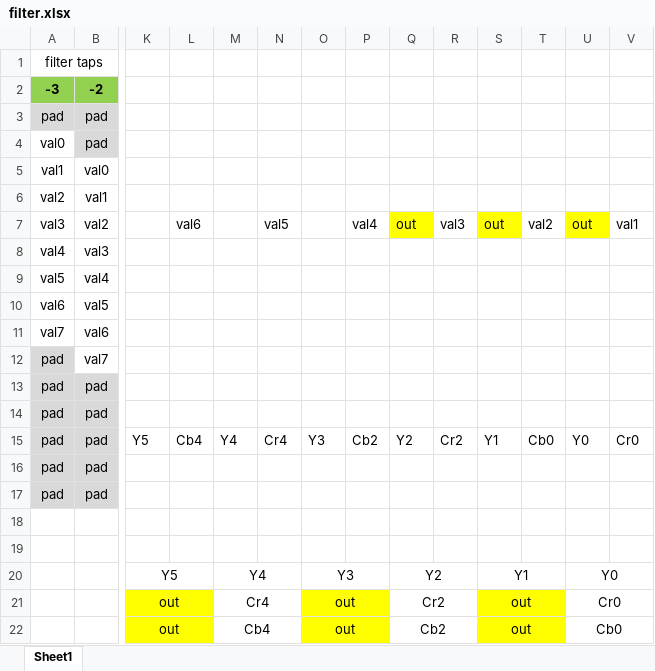
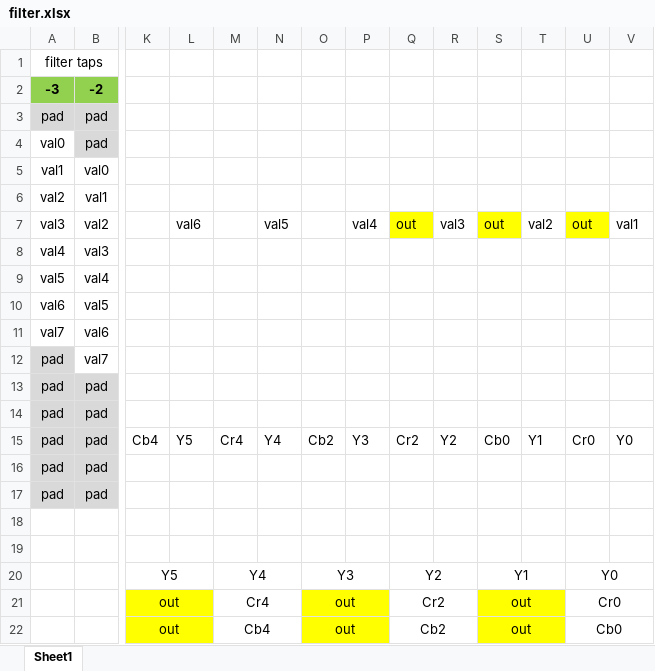
Before and after one commit to nunosousa/GC_Video_Adapter, an Excel workbook: Chroma FIR Filter/filter.xlsx, sheet Sheet1, drawn as a sheet; only a part is shown, gaps mark what is left out; values as stored, in another font and other column widths than the file's, no borders; charts and pictures not drawn; the diff names each change by its address in the sheet, - before the commit and + after, or states it on an @@ line.

```diff
--- a/Chroma FIR Filter/filter.xlsx (sheet Sheet1)
+++ b/Chroma FIR Filter/filter.xlsx (sheet Sheet1)
-K15: Y5
+K15: Cb4
-L15: Cb4
+L15: Y5
-M15: Y4
+M15: Cr4
-N15: Cr4
+N15: Y4
-O15: Y3
+O15: Cb2
-P15: Cb2
+P15: Y3
-Q15: Y2
+Q15: Cr2
-R15: Cr2
+R15: Y2
-S15: Y1
+S15: Cb0
-T15: Cb0
+T15: Y1
-U15: Y0
+U15: Cr0
-V15: Cr0
+V15: Y0
```
Also changed, not shown: 1 other file.
